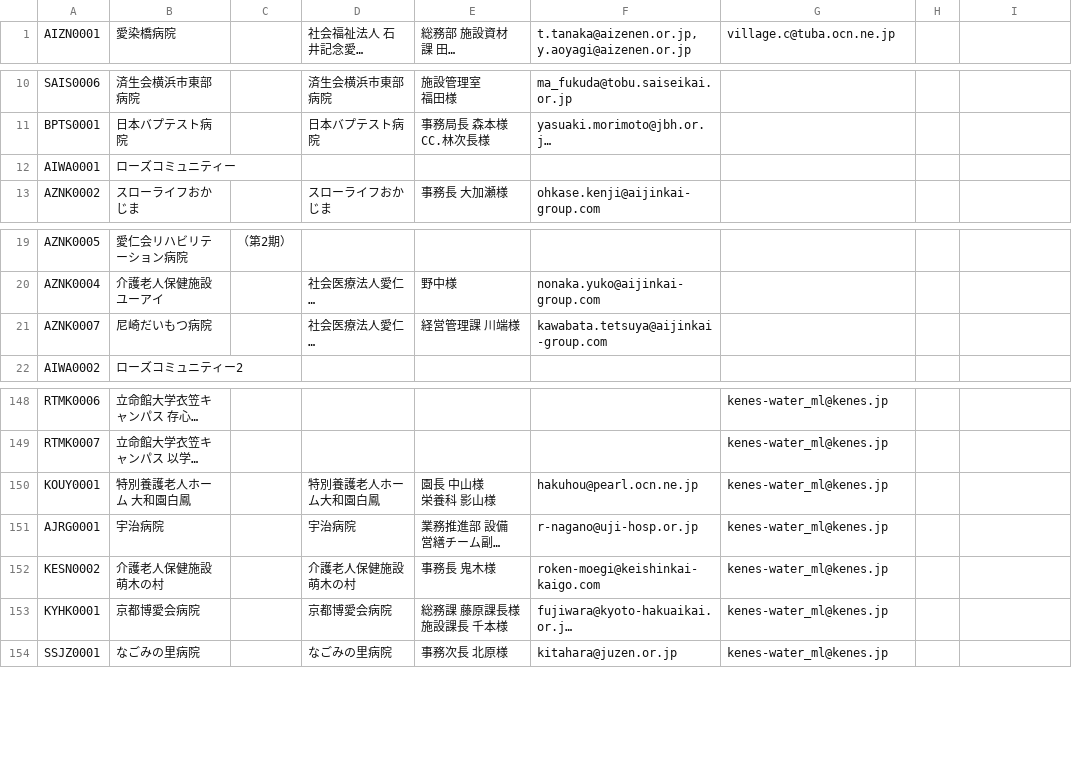
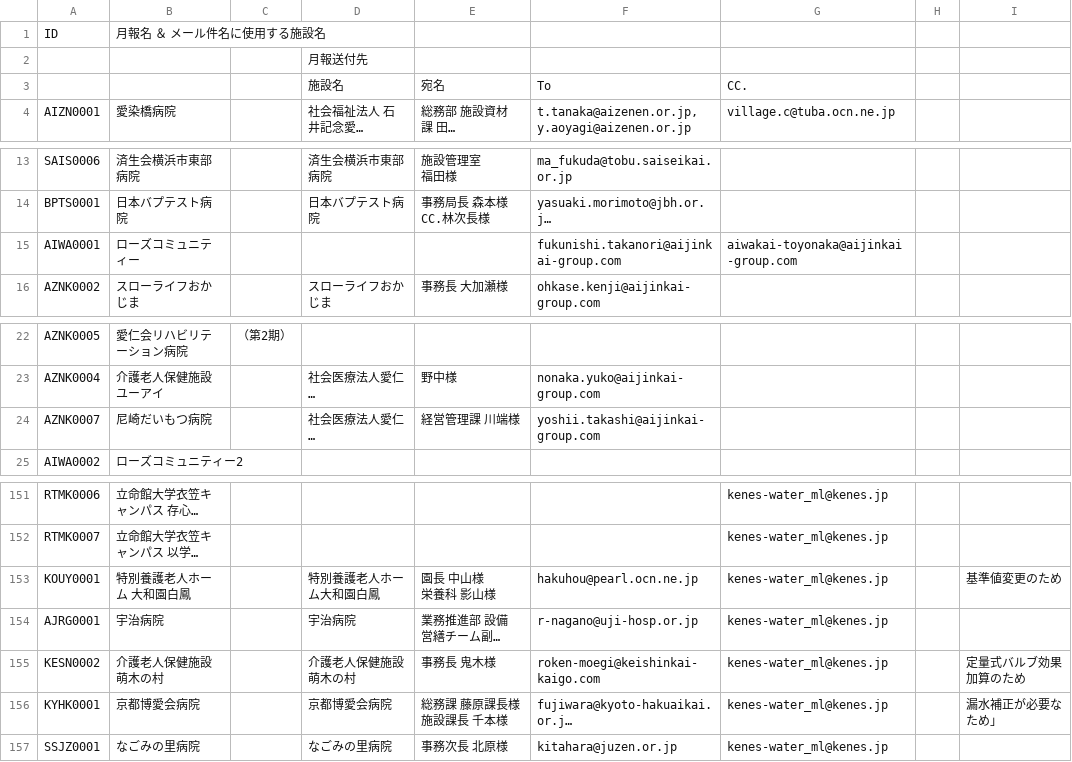
Before and after one commit to Renny1999/picoada_email_sender, a CSV file: res/email_real.csv, drawn as a sheet; only a part is shown, gaps mark what is left out; long unchanged cells end in …; addresses are those after the commit; the diff names each change by its address in the sheet, - before the commit and + after, or states it on an @@ line.

```diff
--- a/res/email_real.csv
+++ b/res/email_real.csv
+row 1: ID | 月報名 ＆ メール件名に使用する施設名
+row 2:  |  |  | 月報送付先
+row 3:  |  |  | 施設名 | 宛名 | To | CC.
-F15: (empty)
+F15: fukunishi.takanori@aijinkai-group.com
-G15: (empty)
+G15: aiwakai-toyonaka@aijinkai-group.com
-F24: kawabata.tetsuya@aijinkai-group.com
+F24: yoshii.takashi@aijinkai-group.com
-I153: (empty)
+I153: 基準値変更のため
-I155: (empty)
+I155: 定量式バルブ効果加算のため
-I156: (empty)
+I156: 漏水補正が必要なため」
```
Also changed, not shown: res/log.csv, res/namelist.csv, 2 other files.
